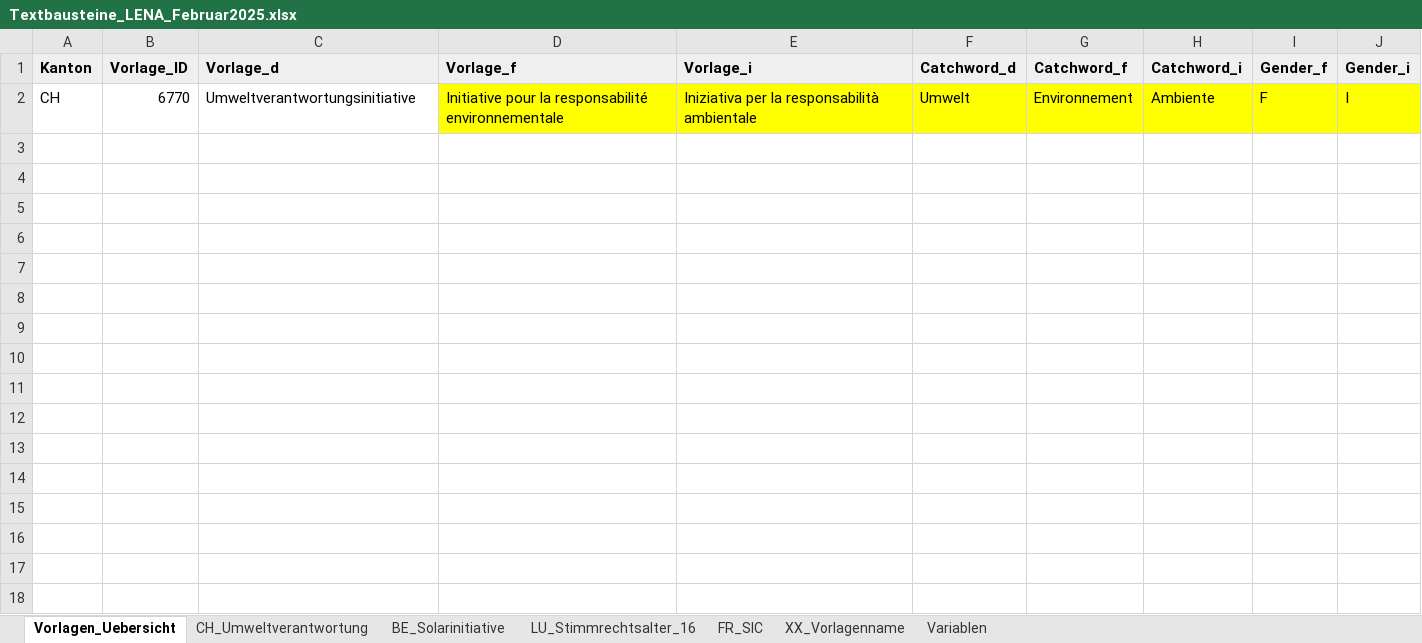
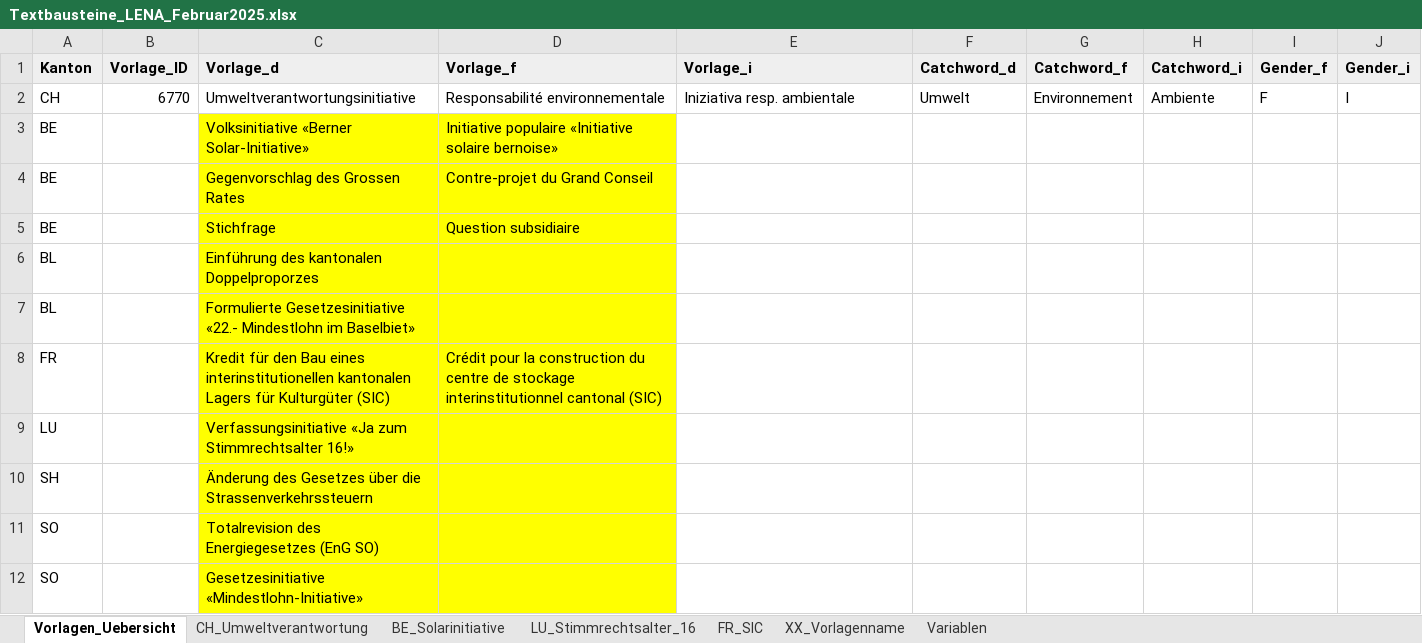
Before and after one commit to awp-finanznachrichten/lena_februar2025, an Excel workbook: Texte/Textbausteine_LENA_Februar2025.xlsx, sheet Vorlagen_Uebersicht, drawn as a sheet; values as stored, in another font and other column widths than the file's, no borders; charts and pictures not drawn; the diff names each change by its address in the sheet, - before the commit and + after, or states it on an @@ line.

```diff
--- a/Texte/Textbausteine_LENA_Februar2025.xlsx (sheet Vorlagen_Uebersicht)
+++ b/Texte/Textbausteine_LENA_Februar2025.xlsx (sheet Vorlagen_Uebersicht)
-D2 (Vorlage_f): Initiative pour la responsabilité environnementale
+D2 (Vorlage_f): Responsabilité environnementale
-D2:J2 fill: #FFFF00
+D2:J2 fill: none
-E2 (Vorlage_i): Iniziativa per la responsabilità ambientale
+E2 (Vorlage_i): Iniziativa resp. ambientale
+row 3: BE |  | Volksinitiative «Berner Solar-Initiative» | Initiative populaire «Initiative solaire bernoise»
+row 4: BE |  | Gegenvorschlag des Grossen Rates | Contre-projet du Grand Conseil
+row 5: BE |  | Stichfrage | Question subsidiaire
+row 6: BL |  | Einführung des kantonalen Doppelproporzes
+row 7: BL |  | Formulierte Gesetzesinitiative «22.- Mindestlohn im Baselbiet»
+row 8: FR |  | Kredit für den Bau eines interinstitutionellen kantonalen Lagers für Kulturgüter (SIC) | Crédit pour la construction du centre de stockage interinstitutionnel cantonal (SIC)
+row 9: LU |  | Verfassungsinitiative «Ja zum Stimmrechtsalter 16!»
+row 10: SH |  | Änderung des Gesetzes über die Strassenverkehrssteuern
+row 11: SO |  | Totalrevision des Energiegesetzes (EnG SO)
+row 12: SO |  | Gesetzesinitiative «Mindestlohn-Initiative»
```
Also changed, not shown: 2 other files.
